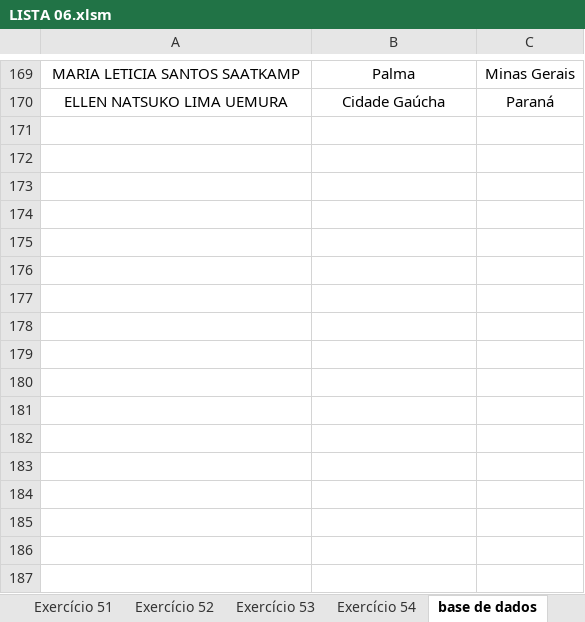
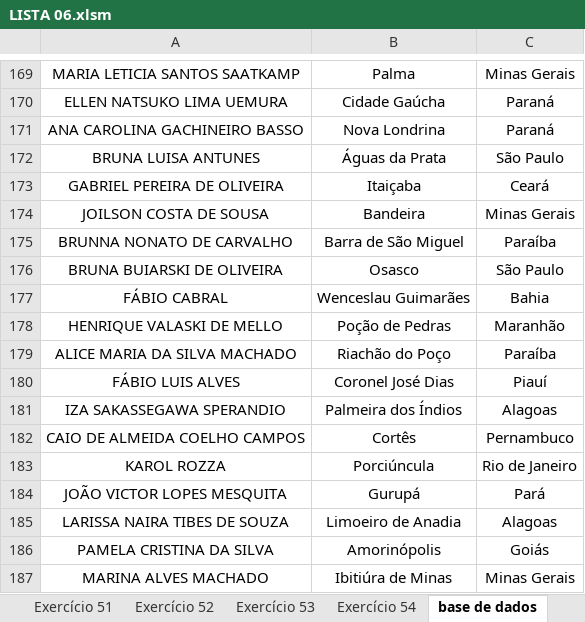
Before and after one commit to milton-moraes-ey/vba-academy, an Excel workbook: aulas-teoricas/003_ObjetoRange/002_exercicios/LISTA 06.xlsm, sheet base de dados, drawn as a sheet; only a part is shown, gaps mark what is left out; values as stored, in another font and other column widths than the file's, no borders; the diff names each change by its address in the sheet, - before the commit and + after, or states it on an @@ line.

```diff
--- a/aulas-teoricas/003_ObjetoRange/002_exercicios/LISTA 06.xlsm (sheet base de dados)
+++ b/aulas-teoricas/003_ObjetoRange/002_exercicios/LISTA 06.xlsm (sheet base de dados)
+row 171: ANA CAROLINA GACHINEIRO BASSO | Nova Londrina | Paraná
+row 172: BRUNA LUISA ANTUNES | Águas da Prata | São Paulo
+row 173: GABRIEL PEREIRA DE OLIVEIRA | Itaiçaba | Ceará
+row 174: JOILSON COSTA DE SOUSA | Bandeira | Minas Gerais
+row 175: BRUNNA NONATO DE CARVALHO | Barra de São Miguel | Paraíba
+row 176: BRUNA BUIARSKI DE OLIVEIRA | Osasco | São Paulo
+row 177: FÁBIO CABRAL | Wenceslau Guimarães | Bahia
+row 178: HENRIQUE VALASKI DE MELLO | Poção de Pedras | Maranhão
+row 179: ALICE MARIA DA SILVA MACHADO | Riachão do Poço | Paraíba
+row 180: FÁBIO LUIS ALVES | Coronel José Dias | Piauí
+row 181: IZA SAKASSEGAWA SPERANDIO | Palmeira dos Índios | Alagoas
+row 182: CAIO DE ALMEIDA COELHO CAMPOS | Cortês | Pernambuco
+row 183: KAROL ROZZA | Porciúncula | Rio de Janeiro
+row 184: JOÃO VICTOR LOPES MESQUITA | Gurupá | Pará
+row 185: LARISSA NAIRA TIBES DE SOUZA | Limoeiro de Anadia | Alagoas
+row 186: PAMELA CRISTINA DA SILVA | Amorinópolis | Goiás
+row 187: MARINA ALVES MACHADO | Ibitiúra de Minas | Minas Gerais
```
Also changed, not shown: sheet Exercício 54, sheet Exercício 52, sheet Exercício 51, aulas-teoricas/003_ObjetoRange/002_exercicios/LISTA 04.xlsm, aulas-teoricas/003_ObjetoRange/002_exercicios/LISTA 05.xlsm, 19 other files.
